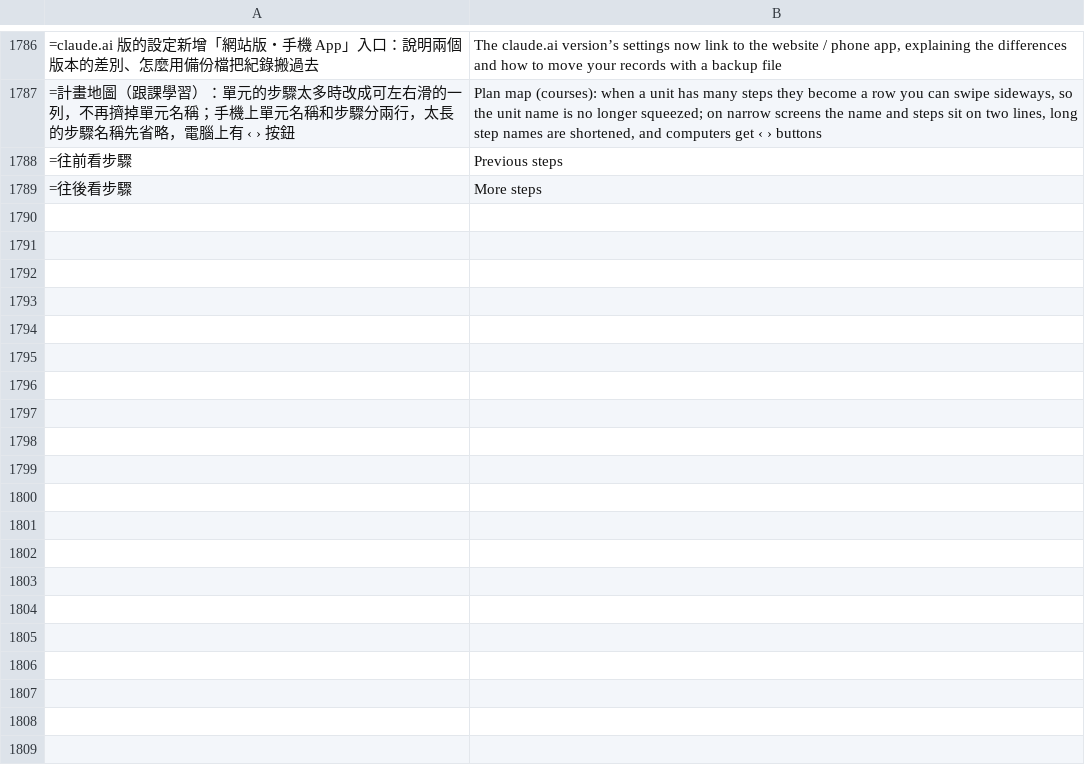
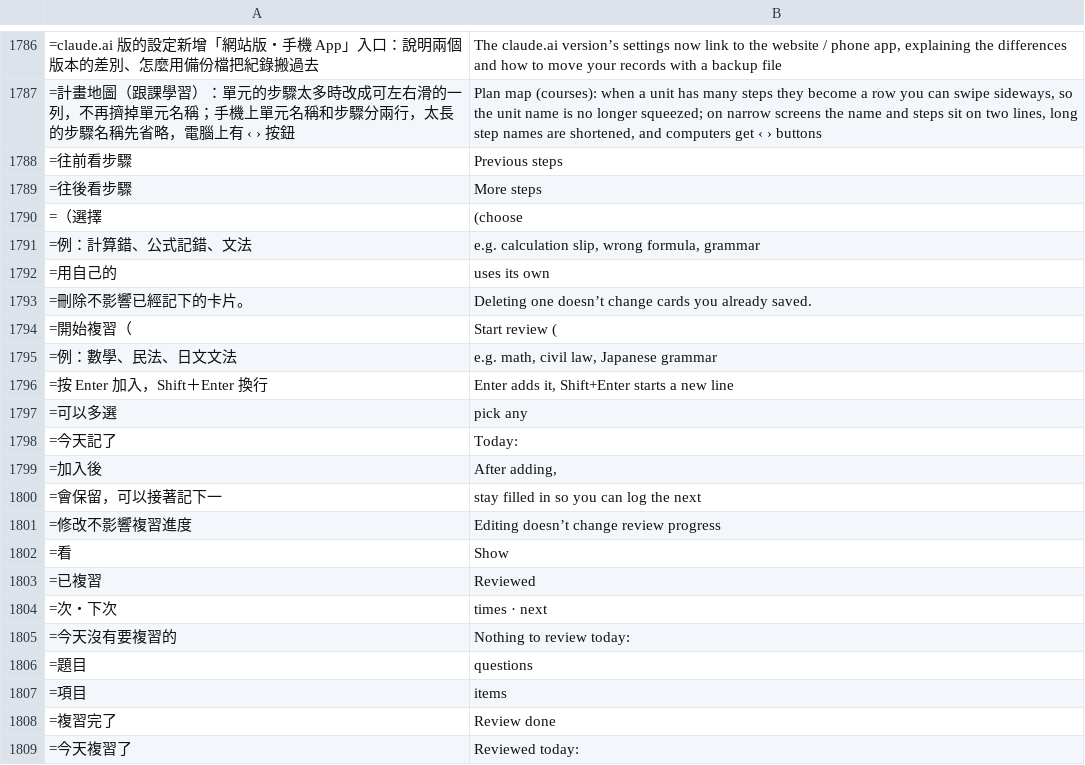
Before and after one commit to chuanchishi-cmyk/daily-practice, a TSV file: tools/i18n/en8.tsv, drawn as a sheet; only a part is shown, gaps mark what is left out; the diff covers the shown part only.

```diff
--- a/tools/i18n/en8.tsv
+++ b/tools/i18n/en8.tsv
@@ -1790 +1790,21 @@
 =往後看步驟	More steps
+=（選擇	(choose
+=例：計算錯、公式記錯、文法	e.g. calculation slip, wrong formula, grammar
+=用自己的	 uses its own
+=刪除不影響已經記下的卡片。	Deleting one doesn’t change cards you already saved.
+=開始複習（	Start review (
+=例：數學、民法、日文文法	e.g. math, civil law, Japanese grammar
+=按 Enter 加入，Shift＋Enter 換行	Enter adds it, Shift+Enter starts a new line
+=可以多選	pick any
+=今天記了	Today:
+=加入後	After adding,
+=會保留，可以接著記下一	 stay filled in so you can log the next
+=修改不影響複習進度	Editing doesn’t change review progress
+=看	Show
+=已複習	Reviewed
+=次・下次	 times · next
+=今天沒有要複習的	Nothing to review today:
+=題目	questions
+=項目	items
+=複習完了	Review done
+=今天複習了	Reviewed today:
```
Also changed, not shown: 43 added rows elsewhere in this file, 7 other files.
